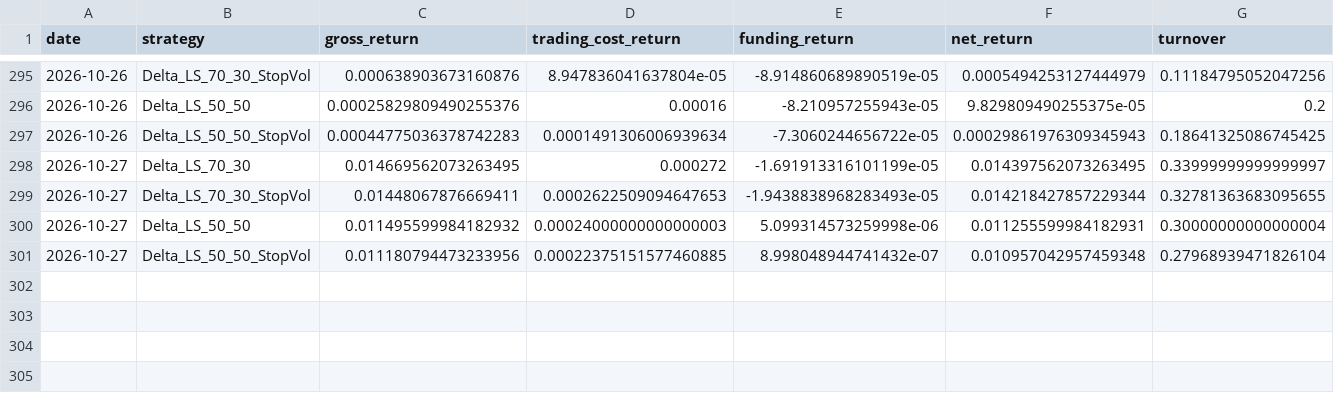
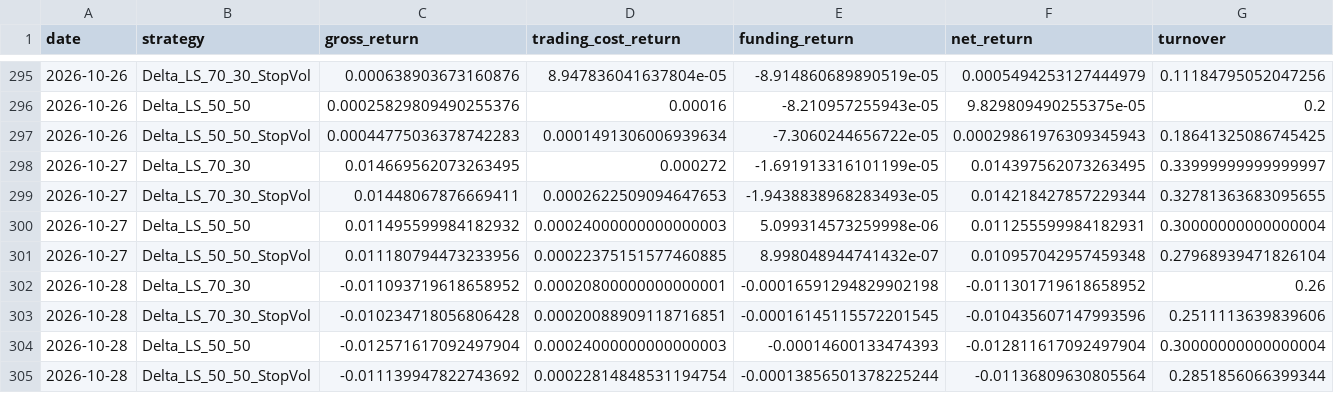
Before and after one commit to vmasardinha-coder/QRDS, a CSV file: runtime/ledgers/delta_paper_monitor/DAILY_NAV.csv, drawn as a sheet; only a part is shown, gaps mark what is left out; rows hold the shown columns only; the diff names each change by its address in the sheet, - before the commit and + after, or states it on an @@ line.

```diff
--- a/runtime/ledgers/delta_paper_monitor/DAILY_NAV.csv
+++ b/runtime/ledgers/delta_paper_monitor/DAILY_NAV.csv
+row 302: 2026-10-28 | Delta_LS_70_30 | -0.011093719618658952 | 0.00020800000000000001 | -0.00016591294829902198 | -0.011301719618658952 | 0.26
+row 303: 2026-10-28 | Delta_LS_70_30_StopVol | -0.010234718056806428 | 0.00020088909118716851 | -0.00016145115572201545 | -0.010435607147993596 | 0.2511113639839606
+row 304: 2026-10-28 | Delta_LS_50_50 | -0.012571617092497904 | 0.00024000000000000003 | -0.00014600133474393 | -0.012811617092497904 | 0.30000000000000004
+row 305: 2026-10-28 | Delta_LS_50_50_StopVol | -0.011139947822743692 | 0.00022814848531194754 | -0.00013856501378225244 | -0.01136809630805564 | 0.2851856066399344
```
Also changed, not shown: runtime/ledgers/delta_paper_monitor/SOURCE_CHAIN.csv, runtime/ledgers/delta_paper_monitor/TRADE_EVENTS.csv, 5 other files.
